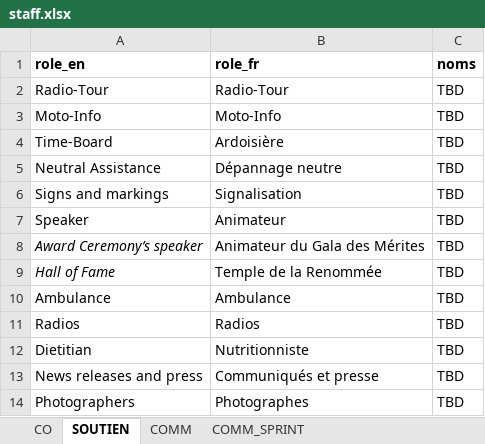
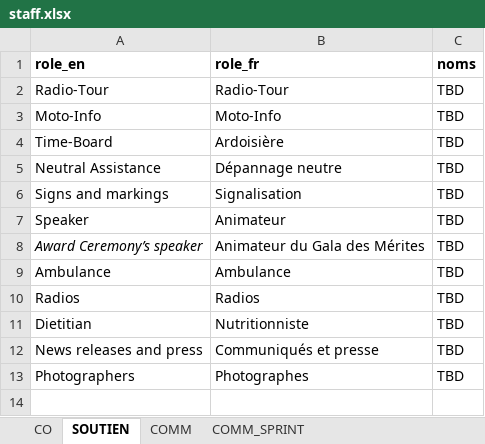
Before and after one commit to TourAbitibi/guide2024, an Excel workbook: excel/staff.xlsx, sheet SOUTIEN, drawn as a sheet; values as stored, in another font and other column widths than the file's, no borders; the diff names each change by its address in the sheet, - before the commit and + after, or states it on an @@ line.

```diff
--- a/excel/staff.xlsx (sheet SOUTIEN)
+++ b/excel/staff.xlsx (sheet SOUTIEN)
-row 9: Hall of Fame | Temple de la Renommée | TBD
```
Also changed, not shown: sheet CO, sheet COMM_SPRINT, sheet COMM.
